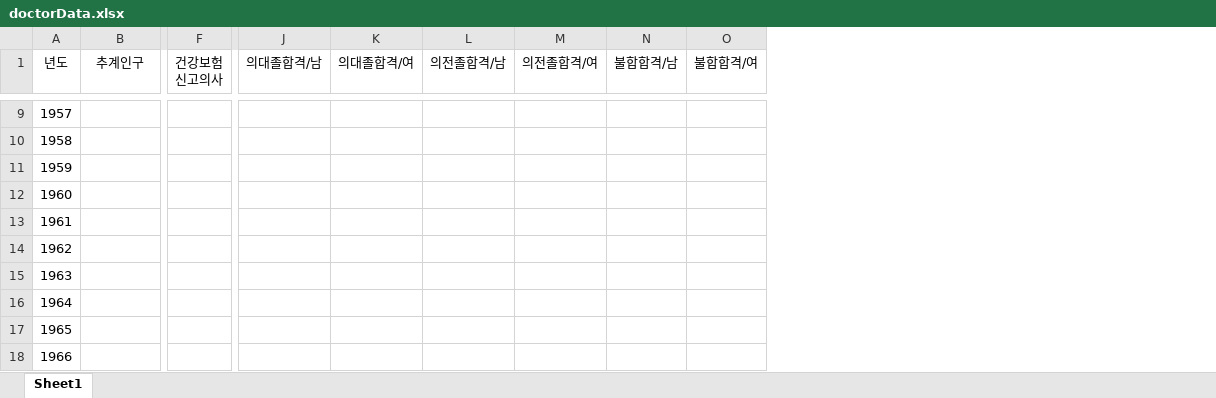
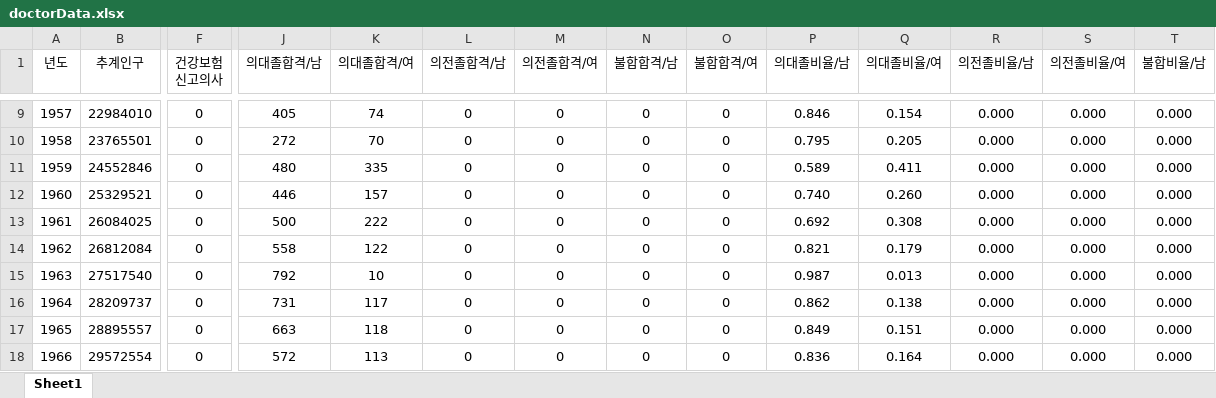
Before and after one commit to unsik-kim/IITPMainProject, an Excel workbook: data/doctorData.xlsx, sheet Sheet1, drawn as a sheet; only a part is shown, gaps mark what is left out; values as stored, in another font and other column widths than the file's, no borders; table styles not drawn; the diff covers the shown part only; the diff names each change by its address in the sheet, - before the commit and + after, or states it on an @@ line.

```diff
--- a/data/doctorData.xlsx (sheet Sheet1)
+++ b/data/doctorData.xlsx (sheet Sheet1)
+column P (의대졸비율/남), rows 9-18: 0.846 | 0.795 | 0.589 | 0.740 | 0.692 | 0.821 | 0.987 | 0.862 | 0.849 | 0.836
+column Q (의대졸비율/여), rows 9-18: 0.154 | 0.205 | 0.411 | 0.260 | 0.308 | 0.179 | 0.013 | 0.138 | 0.151 | 0.164
+column R (의전졸비율/남), rows 9-18: all 0.000
+column S (의전졸비율/여), rows 9-18: all 0.000
+column T (불합비율/남), rows 9-18: all 0.000
-B9 (추계인구): (empty)
+B9 (추계인구): 22984010
-F9:F18 (건강보험 신고의사): (empty)
+F9:F18 (건강보험 신고의사): 0
-J9 (의대졸합격/남): (empty)
+J9 (의대졸합격/남): 405
-K9 (의대졸합격/여): (empty)
+K9 (의대졸합격/여): 74
-L9:L18 (의전졸합격/남): (empty)
+L9:L18 (의전졸합격/남): 0
-M9:M18 (의전졸합격/여): (empty)
+M9:M18 (의전졸합격/여): 0
-N9:N18 (불합합격/남): (empty)
+N9:N18 (불합합격/남): 0
-O9:O18 (불합합격/여): (empty)
+O9:O18 (불합합격/여): 0
-B10 (추계인구): (empty)
+B10 (추계인구): 23765501
-J10 (의대졸합격/남): (empty)
+J10 (의대졸합격/남): 272
-K10 (의대졸합격/여): (empty)
+K10 (의대졸합격/여): 70
-B11 (추계인구): (empty)
+B11 (추계인구): 24552846
-J11 (의대졸합격/남): (empty)
+J11 (의대졸합격/남): 480
-K11 (의대졸합격/여): (empty)
+K11 (의대졸합격/여): 335
-B12 (추계인구): (empty)
+B12 (추계인구): 25329521
-J12 (의대졸합격/남): (empty)
+J12 (의대졸합격/남): 446
-K12 (의대졸합격/여): (empty)
+K12 (의대졸합격/여): 157
-B13 (추계인구): (empty)
+B13 (추계인구): 26084025
-J13 (의대졸합격/남): (empty)
+J13 (의대졸합격/남): 500
-K13 (의대졸합격/여): (empty)
+K13 (의대졸합격/여): 222
-B14 (추계인구): (empty)
+B14 (추계인구): 26812084
-J14 (의대졸합격/남): (empty)
+J14 (의대졸합격/남): 558
-K14 (의대졸합격/여): (empty)
+K14 (의대졸합격/여): 122
-B15 (추계인구): (empty)
+B15 (추계인구): 27517540
-J15 (의대졸합격/남): (empty)
+J15 (의대졸합격/남): 792
-K15 (의대졸합격/여): (empty)
+K15 (의대졸합격/여): 10
-B16 (추계인구): (empty)
+B16 (추계인구): 28209737
-J16 (의대졸합격/남): (empty)
+J16 (의대졸합격/남): 731
-K16 (의대졸합격/여): (empty)
+K16 (의대졸합격/여): 117
-B17 (추계인구): (empty)
+B17 (추계인구): 28895557
-J17 (의대졸합격/남): (empty)
+J17 (의대졸합격/남): 663
-K17 (의대졸합격/여): (empty)
+K17 (의대졸합격/여): 118
-B18 (추계인구): (empty)
+B18 (추계인구): 29572554
-J18 (의대졸합격/남): (empty)
+J18 (의대졸합격/남): 572
-K18 (의대졸합격/여): (empty)
+K18 (의대졸합격/여): 113
```
Also changed, not shown: 1 added column, 791 edited cells and cell formats elsewhere in this sheet, data/남성사망률추이.xlsx, data/여성사망률추이.xlsx, 22 other files.
